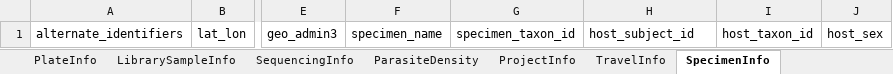
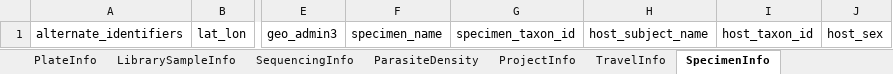
Before and after one commit to PlasmoGenEpi/portable-microhaplotype-object, an Excel workbook: project/excel/portable_microhaplotype_object.xlsx, sheet SpecimenInfo, drawn as a sheet; only a part is shown, gaps mark what is left out; values as stored, in another font and other column widths than the file's, no borders; the diff names each change by its address in the sheet, - before the commit and + after, or states it on an @@ line.

```diff
--- a/project/excel/portable_microhaplotype_object.xlsx (sheet SpecimenInfo)
+++ b/project/excel/portable_microhaplotype_object.xlsx (sheet SpecimenInfo)
-H1: host_subject_id
+H1: host_subject_name
```
Also changed, not shown: 11 other files.
